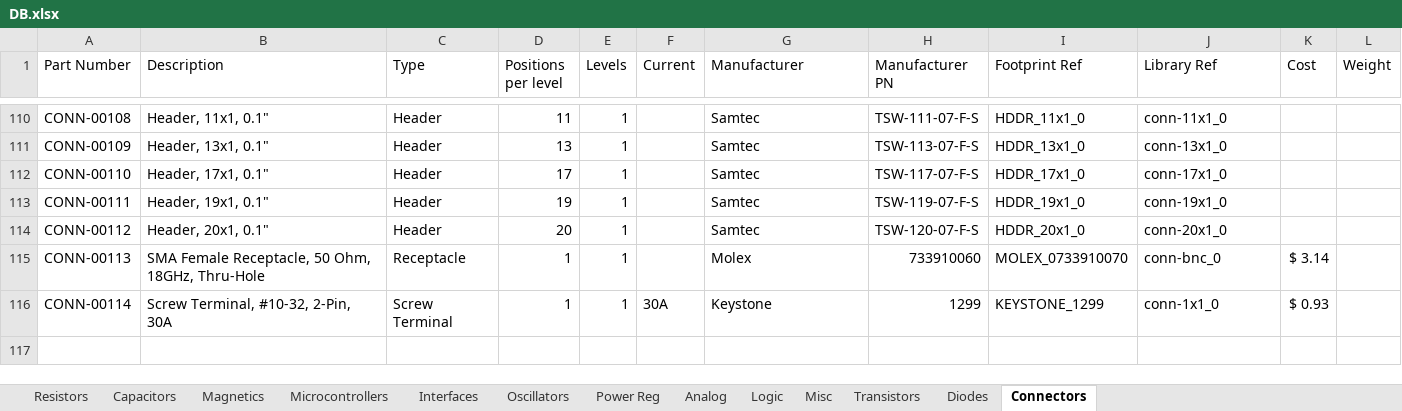
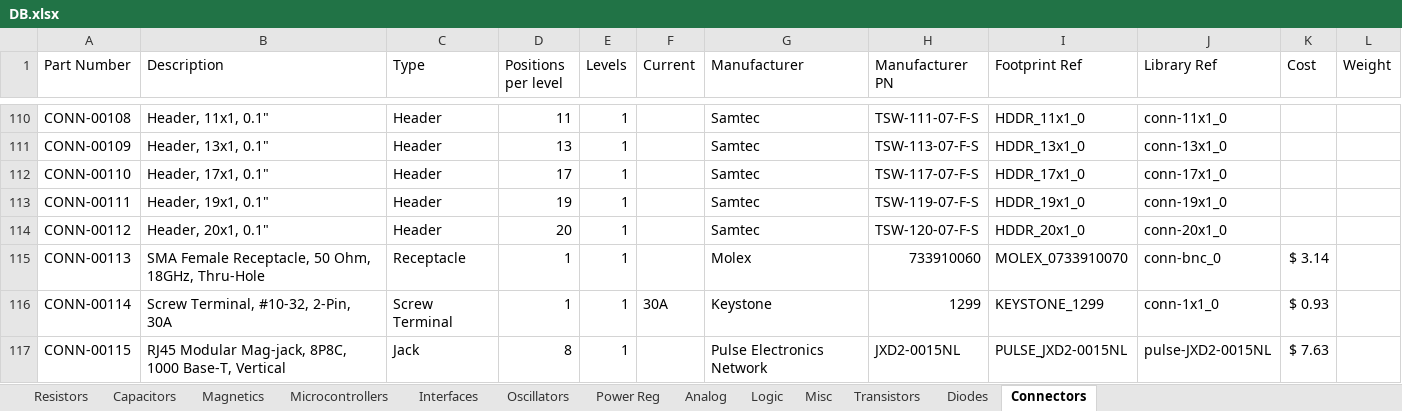
Before and after one commit to CWRUbotix/CWRUbotix_Altium_Library, an Excel workbook: DB.xlsx, sheet Connectors, drawn as a sheet; only a part is shown, gaps mark what is left out; values as stored, in another font and other column widths than the file's, no borders; the diff names each change by its address in the sheet, - before the commit and + after, or states it on an @@ line.

Commit message:
Add vertical gigabit ethernet mag-jack, and a few small updates

```diff
--- a/DB.xlsx (sheet Connectors)
+++ b/DB.xlsx (sheet Connectors)
+row 117: CONN-00115 | RJ45 Modular Mag-jack, 8P8C, 1000 Base-T, Vertical | Jack | 8 | 1 |  | Pulse Electronics Network | JXD2-0015NL | PULSE_JXD2-0015NL | pulse-JXD2-0015NL | $ 7.63
```
Also changed, not shown: sheet Power Reg, 16 other files.
